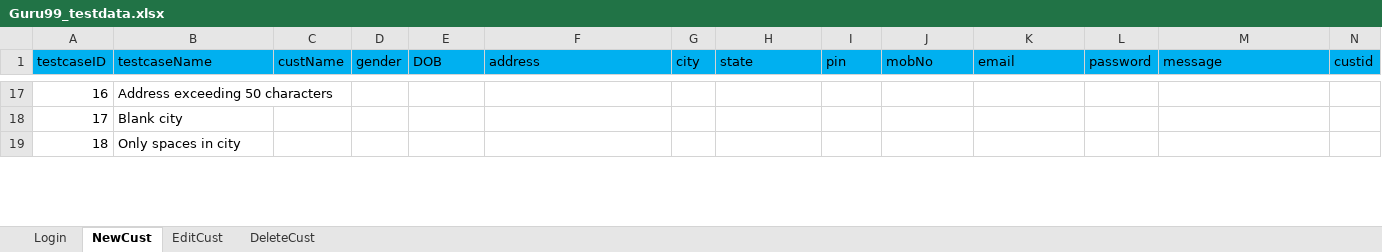
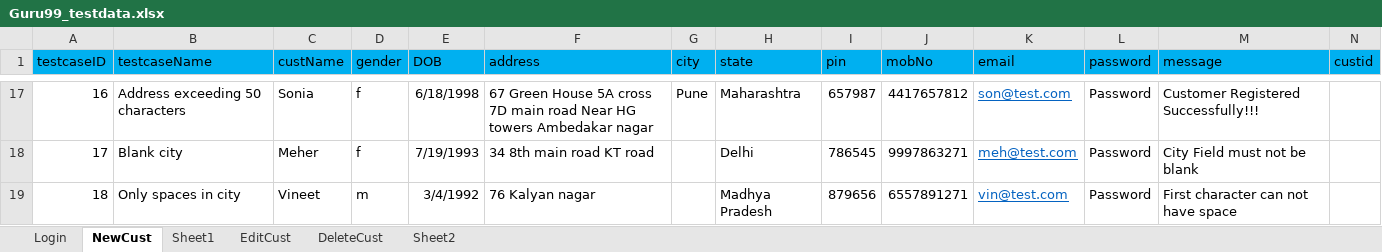
Before and after one commit to krRanjani/referencematerial, an Excel workbook: SeleniumWebDriver/src/guru99/DataFiles/Guru99_testdata.xlsx, sheet NewCust, drawn as a sheet; only a part is shown, gaps mark what is left out; values as stored, in another font and other column widths than the file's, no borders; the diff covers the shown part only; the diff names each change by its address in the sheet, - before the commit and + after, or states it on an @@ line.

Commit message:
New scenarios for add New Customer

```diff
--- a/SeleniumWebDriver/src/guru99/DataFiles/Guru99_testdata.xlsx (sheet NewCust)
+++ b/SeleniumWebDriver/src/guru99/DataFiles/Guru99_testdata.xlsx (sheet NewCust)
+sheet tab: Sheet1
+sheet tab: Sheet2
-C17 (custName): (empty)
+C17 (custName): Sonia
-D17:D18 (gender): (empty)
+D17:D18 (gender): f
-E17 (DOB): (empty)
+E17 (DOB): 6/18/1998
-F17 (address): (empty)
+F17 (address): 67 Green House 5A cross 7D main road Near HG towers Ambedakar nagar
-G17 (city): (empty)
+G17 (city): Pune
-H17 (state): (empty)
+H17 (state): Maharashtra
-I17 (pin): (empty)
+I17 (pin): 657987
-J17 (mobNo): (empty)
+J17 (mobNo): 4417657812
-K17 (email): (empty)
+K17 (email): son@test.com
-L17:L19 (password): (empty)
+L17:L19 (password): Password
-M17 (message): (empty)
+M17 (message): Customer Registered Successfully!!!
-C18 (custName): (empty)
+C18 (custName): Meher
-E18 (DOB): (empty)
+E18 (DOB): 7/19/1993
-F18 (address): (empty)
+F18 (address): 34 8th main road KT road
-H18 (state): (empty)
+H18 (state): Delhi
-I18 (pin): (empty)
+I18 (pin): 786545
-J18 (mobNo): (empty)
+J18 (mobNo): 9997863271
-K18 (email): (empty)
+K18 (email): meh@test.com
-M18 (message): (empty)
+M18 (message): City Field must not be blank
-C19 (custName): (empty)
+C19 (custName): Vineet
-D19 (gender): (empty)
+D19 (gender): m
-E19 (DOB): (empty)
+E19 (DOB): 3/4/1992
-F19 (address): (empty)
+F19 (address): 76 Kalyan nagar
-H19 (state): (empty)
+H19 (state): Madhya Pradesh
-I19 (pin): (empty)
+I19 (pin): 879656
-J19 (mobNo): (empty)
+J19 (mobNo): 6557891271
-K19 (email): (empty)
+K19 (email): vin@test.com
-M19 (message): (empty)
+M19 (message): First character can not have space
```
Also changed, not shown: 390 edited cells and cell formats elsewhere in this sheet, 13 other files.
